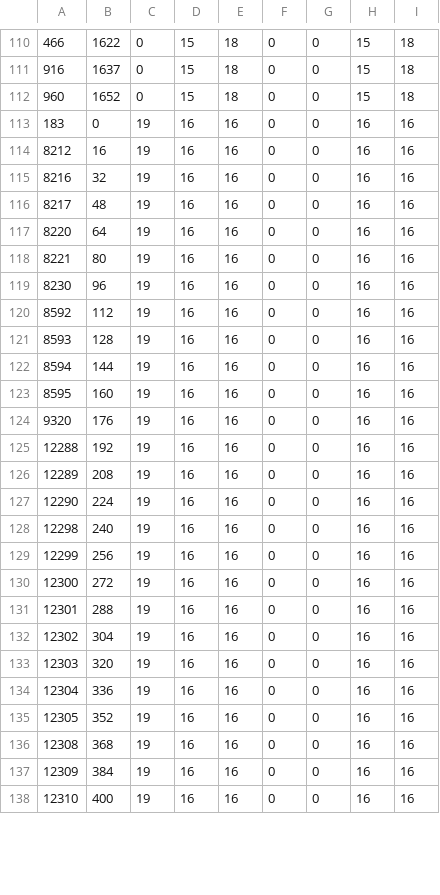
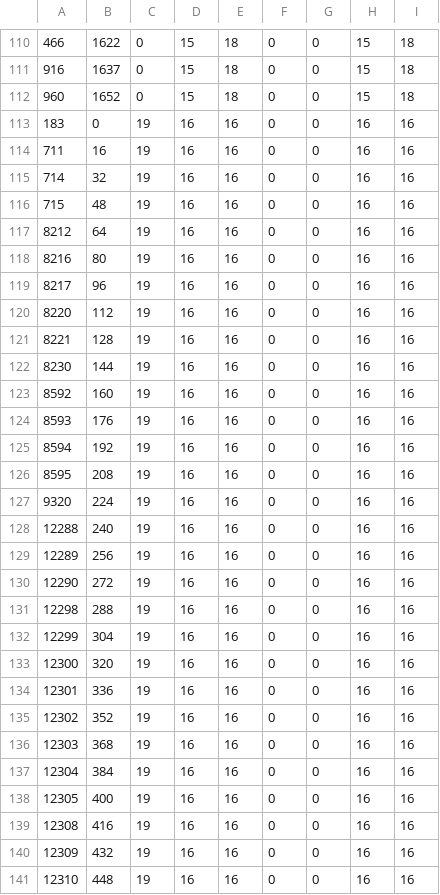
Before and after one commit to ws-3917/psoutertale-gms, a CSV file: dist/psot-low/ja_JP/MarsNeedsCunnilingus.csv, drawn as a sheet; only a part is shown, gaps mark what is left out; the diff covers the shown part only.

```diff
--- a/dist/psot-low/ja_JP/MarsNeedsCunnilingus.csv
+++ b/dist/psot-low/ja_JP/MarsNeedsCunnilingus.csv
@@ -113,26 +113,29 @@
 183;0;19;16;16;0;0;16;16
-8212;16;19;16;16;0;0;16;16
-8216;32;19;16;16;0;0;16;16
-8217;48;19;16;16;0;0;16;16
-8220;64;19;16;16;0;0;16;16
-8221;80;19;16;16;0;0;16;16
-8230;96;19;16;16;0;0;16;16
-8592;112;19;16;16;0;0;16;16
-8593;128;19;16;16;0;0;16;16
-8594;144;19;16;16;0;0;16;16
-8595;160;19;16;16;0;0;16;16
-9320;176;19;16;16;0;0;16;16
-12288;192;19;16;16;0;0;16;16
-12289;208;19;16;16;0;0;16;16
-12290;224;19;16;16;0;0;16;16
-12298;240;19;16;16;0;0;16;16
-12299;256;19;16;16;0;0;16;16
-12300;272;19;16;16;0;0;16;16
-12301;288;19;16;16;0;0;16;16
-12302;304;19;16;16;0;0;16;16
-12303;320;19;16;16;0;0;16;16
-12304;336;19;16;16;0;0;16;16
-12305;352;19;16;16;0;0;16;16
-12308;368;19;16;16;0;0;16;16
-12309;384;19;16;16;0;0;16;16
-12310;400;19;16;16;0;0;16;16
+711;16;19;16;16;0;0;16;16
+714;32;19;16;16;0;0;16;16
+715;48;19;16;16;0;0;16;16
+8212;64;19;16;16;0;0;16;16
+8216;80;19;16;16;0;0;16;16
+8217;96;19;16;16;0;0;16;16
+8220;112;19;16;16;0;0;16;16
+8221;128;19;16;16;0;0;16;16
+8230;144;19;16;16;0;0;16;16
+8592;160;19;16;16;0;0;16;16
+8593;176;19;16;16;0;0;16;16
+8594;192;19;16;16;0;0;16;16
+8595;208;19;16;16;0;0;16;16
+9320;224;19;16;16;0;0;16;16
+12288;240;19;16;16;0;0;16;16
+12289;256;19;16;16;0;0;16;16
+12290;272;19;16;16;0;0;16;16
+12298;288;19;16;16;0;0;16;16
+12299;304;19;16;16;0;0;16;16
+12300;320;19;16;16;0;0;16;16
+12301;336;19;16;16;0;0;16;16
+12302;352;19;16;16;0;0;16;16
+12303;368;19;16;16;0;0;16;16
+12304;384;19;16;16;0;0;16;16
+12305;400;19;16;16;0;0;16;16
+12308;416;19;16;16;0;0;16;16
+12309;432;19;16;16;0;0;16;16
+12310;448;19;16;16;0;0;16;16
```
Also changed, not shown: 38 edited cells elsewhere in this file, dist/psot-low/ja_JP/ComicSans.csv, dist/psot-low/ja_JP/DeterminationMono.csv, 17 other files.
